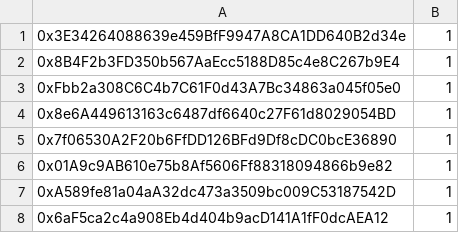
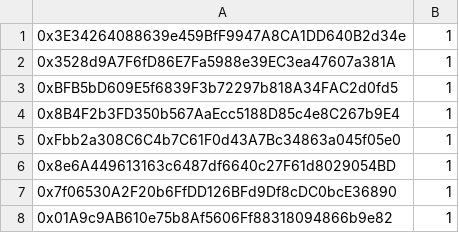
Before and after one commit to GeorgeNiotis/dummy-data, a CSV file: csv/whitelistPresale.csv, drawn as a sheet; only a part is shown; the shorter side is filled out with more unchanged rows; the diff names each change by its address in the sheet, - before the commit and + after, or states it on an @@ line.

```diff
--- a/csv/whitelistPresale.csv
+++ b/csv/whitelistPresale.csv
+row 2: 0x3528d9A7F6fD86E7Fa5988e39EC3ea47607a381A | 1
+row 3: 0xBFB5bD609E5f6839F3b72297b818A34FAC2d0fd5 | 1
```
Also changed, not shown: csv/whitelistClaim.csv.
